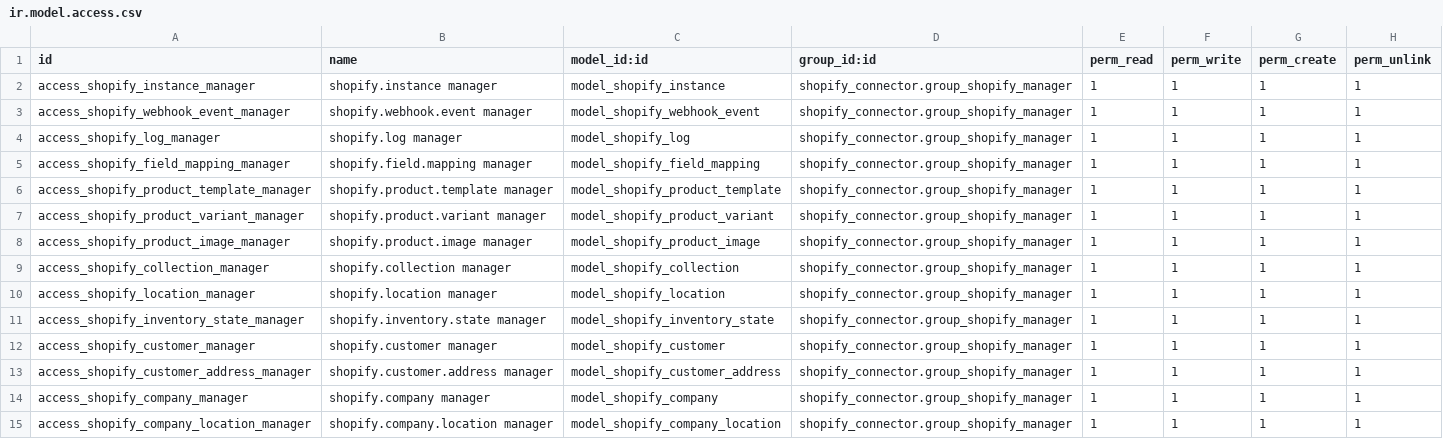
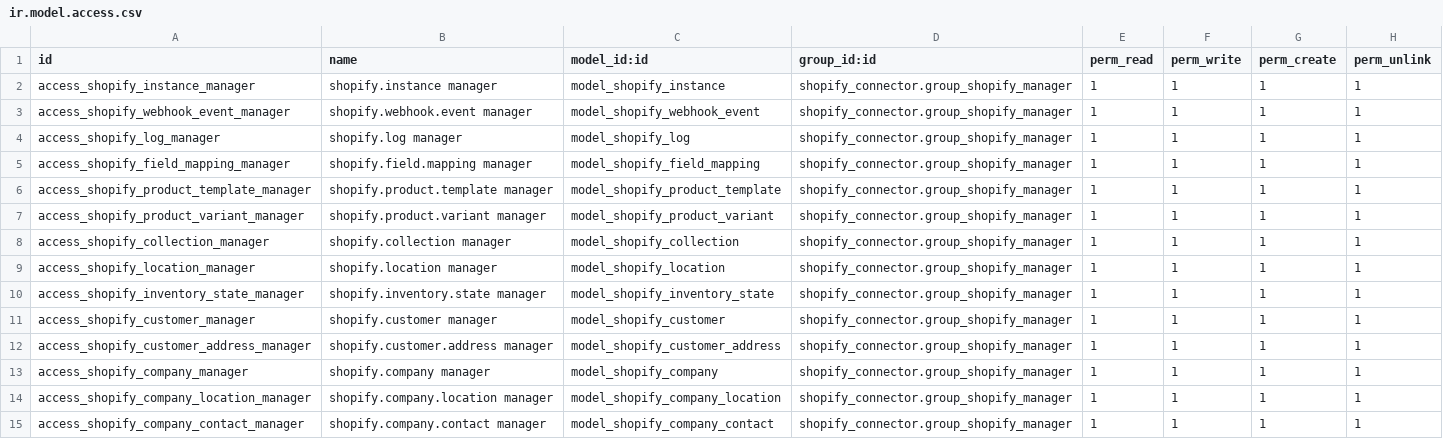
Before and after one commit to OCA/connector-shopify, a CSV file: shopify_connector/security/ir.model.access.csv, drawn as a sheet; only a part is shown; the shorter side is filled out with more unchanged rows; the diff names each change by its address in the sheet, - before the commit and + after, or states it on an @@ line.

Commit message:
[IMP] shopify_connector: remove website_sale dependency
website_sale was only needed for the extra product media (product.image),
which move to the glue module shopify_connector_website_sale. The core keeps
the main and variant images, and its export keeps the Shopify images it does
not manage. The migration hands the moved records over to the glue module.

```diff
--- a/shopify_connector/security/ir.model.access.csv
+++ b/shopify_connector/security/ir.model.access.csv
-row 8: access_shopify_product_image_manager | shopify.product.image manager | model_shopify_product_image | shopify_connector.group_shopify_manager | 1 | 1 | 1 | 1
```
Also changed, not shown: 12 other files.
